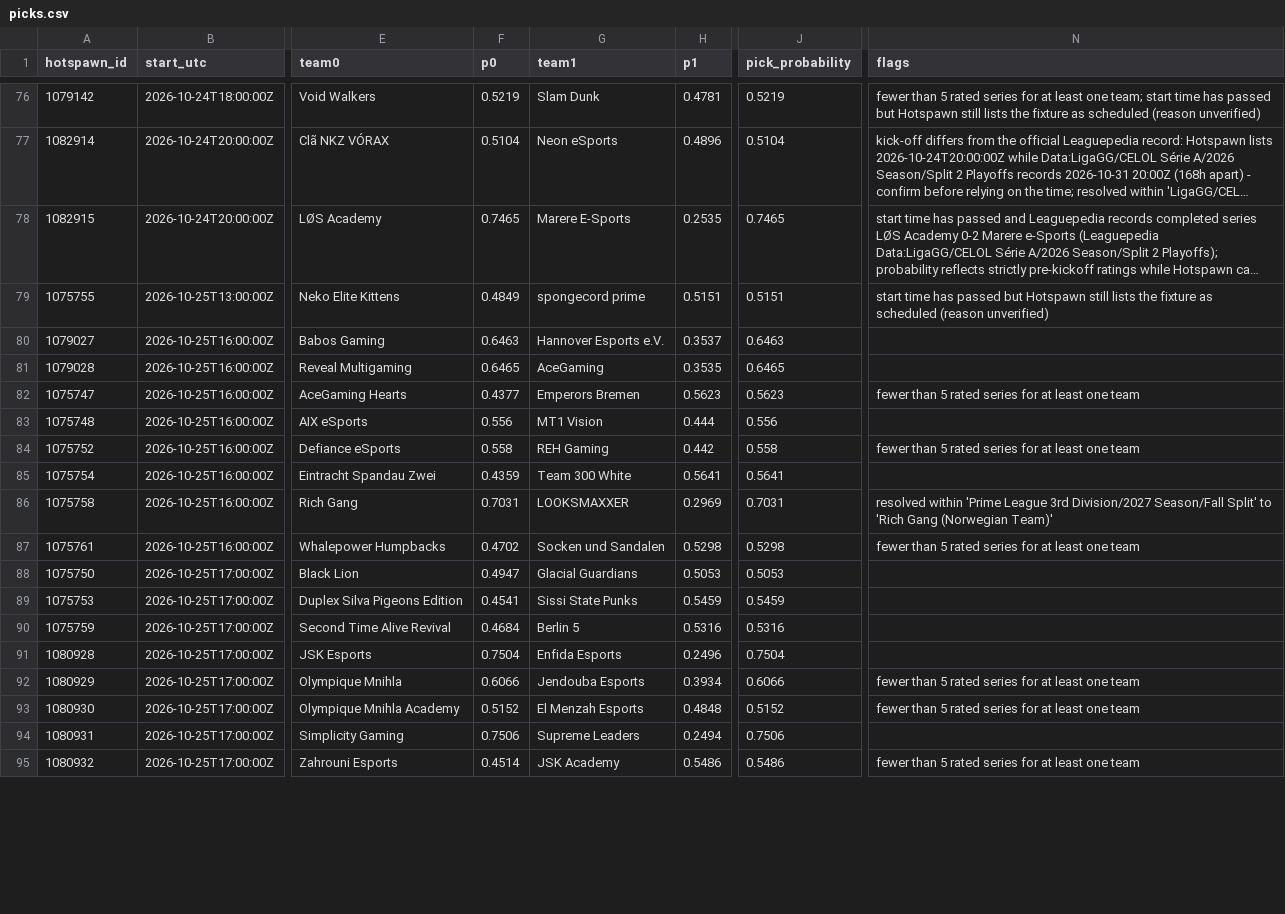
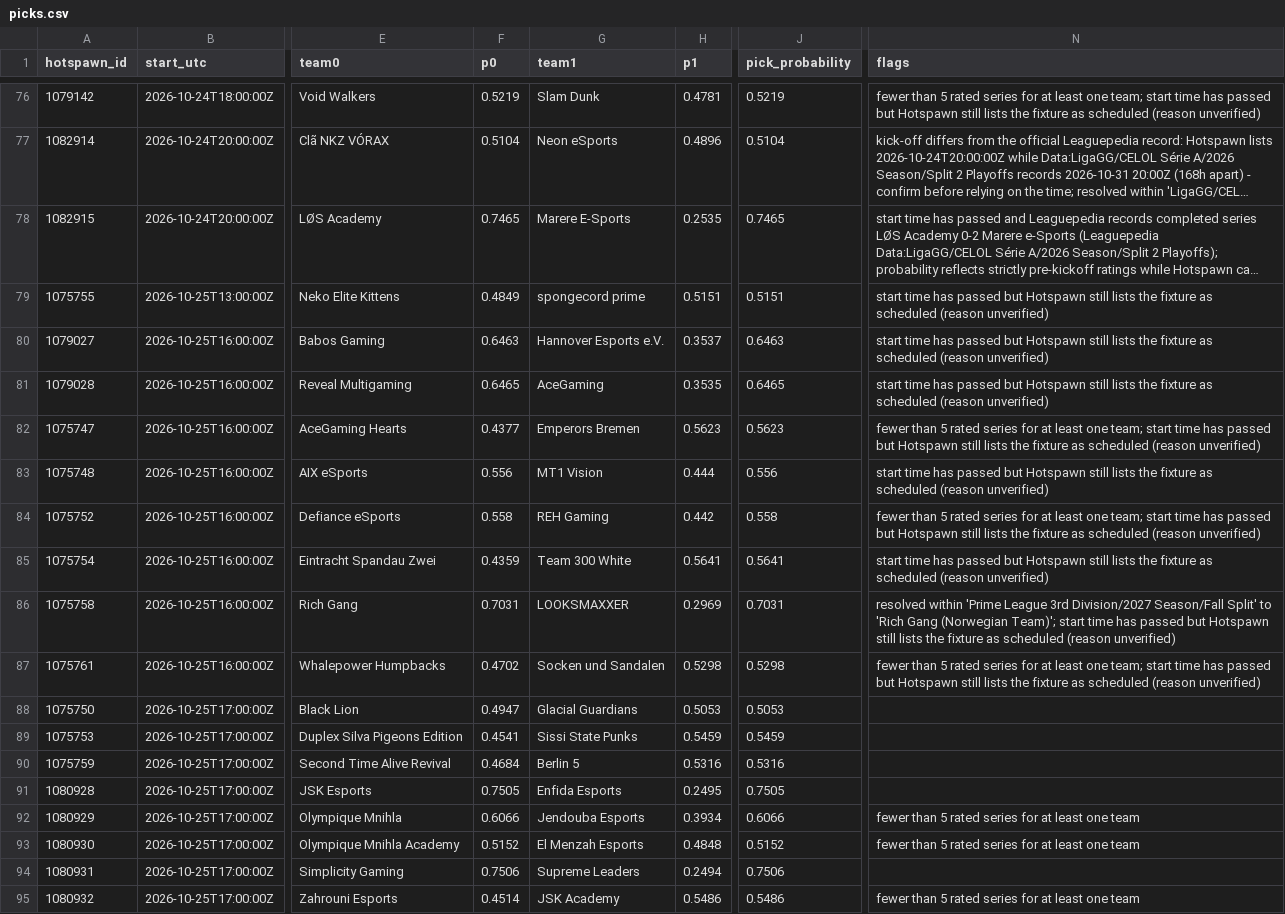
Before and after one commit to karagemop466-tech/LOLHOTSPAWN1, a CSV file: data/picks.csv, drawn as a sheet; only a part is shown, gaps mark what is left out; long unchanged cells end in …; the diff covers the shown part only; the diff names each change by its address in the sheet, - before the commit and + after, or states it on an @@ line.

```diff
--- a/data/picks.csv
+++ b/data/picks.csv
-N80:N81 (flags): (empty)
+N80:N81 (flags): start time has passed but Hotspawn still lists the fixture as scheduled (reason unverified)
-N82 (flags): …least one team
+N82 (flags): …least one team; start time has passed but Hotspawn still lists the fixture as scheduled (reason unverified)
-N83 (flags): (empty)
+N83 (flags): start time has passed but Hotspawn still lists the fixture as scheduled (reason unverified)
-N84 (flags): …least one team
+N84 (flags): …least one team; start time has passed but Hotspawn still lists the fixture as scheduled (reason unverified)
-N85 (flags): (empty)
+N85 (flags): start time has passed but Hotspawn still lists the fixture as scheduled (reason unverified)
-N86 (flags): …Gang (Norwegian Team)'
+N86 (flags): …Gang (Norwegian Team)'; start time has passed but Hotspawn still lists the fixture as scheduled (reason unverified)
-N87 (flags): …least one team
+N87 (flags): …least one team; start time has passed but Hotspawn still lists the fixture as scheduled (reason unverified)
-F91 (p0): 0.7504
+F91 (p0): 0.7505
-H91 (p1): 0.2496
+H91 (p1): 0.2495
-J91 (pick_probability): 0.7504
+J91 (pick_probability): 0.7505
```
Also changed, not shown: 51 edited cells elsewhere in this file, 45 other files.
